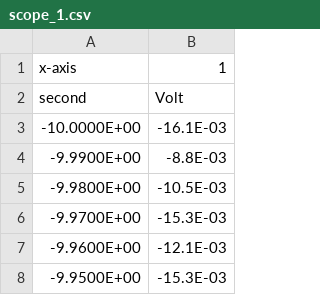
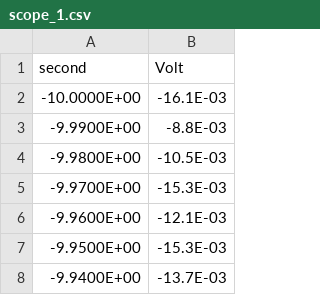
Before and after one commit to OzzysMess/clamming, a CSV file: Data/scope_1.csv, drawn as a sheet; only a part is shown; the shorter side is filled out with more unchanged rows.

Commit message:
Data Analysis, ERM measured

```diff
--- a/Data/scope_1.csv
+++ b/Data/scope_1.csv
@@ -1,2 +1 @@
-x-axis,1
 second,Volt
```
Also changed, not shown: 4 other files.
